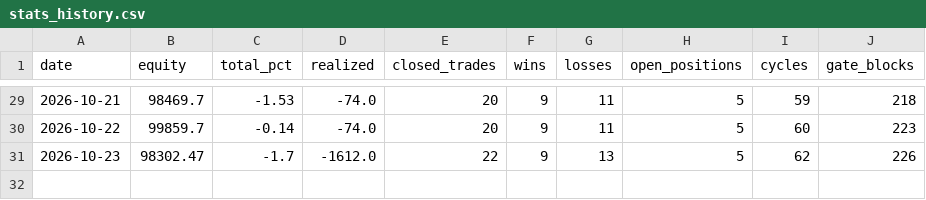
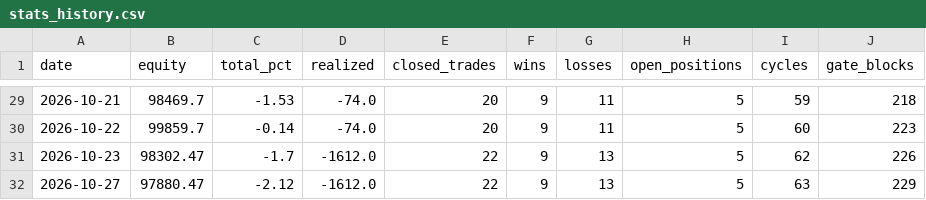
Before and after one commit to fawad07/alpaca-options-agent, a CSV file: research/stats_history.csv, drawn as a sheet; only a part is shown, gaps mark what is left out; the diff names each change by its address in the sheet, - before the commit and + after, or states it on an @@ line.

```diff
--- a/research/stats_history.csv
+++ b/research/stats_history.csv
+row 32: 2026-10-27 | 97880.47 | -2.12 | -1612.0 | 22 | 9 | 13 | 5 | 63 | 229
```
Also changed, not shown: research/equity_hourly.csv, 1 other file.
